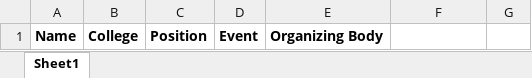
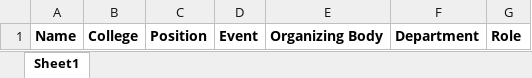
Before and after one commit to bit-by-bits/CertificatePortalDVM, an Excel workbook: static/Assets/Winners.xlsx, sheet Sheet1, drawn as a sheet; values as stored, in another font and other column widths than the file's, no borders; the diff names each change by its address in the sheet, - before the commit and + after, or states it on an @@ line.

```diff
--- a/static/Assets/Winners.xlsx (sheet Sheet1)
+++ b/static/Assets/Winners.xlsx (sheet Sheet1)
-F1: (empty)
+F1: Department
-G1: (empty)
+G1: Role
```
Also changed, not shown: 3 other files.
